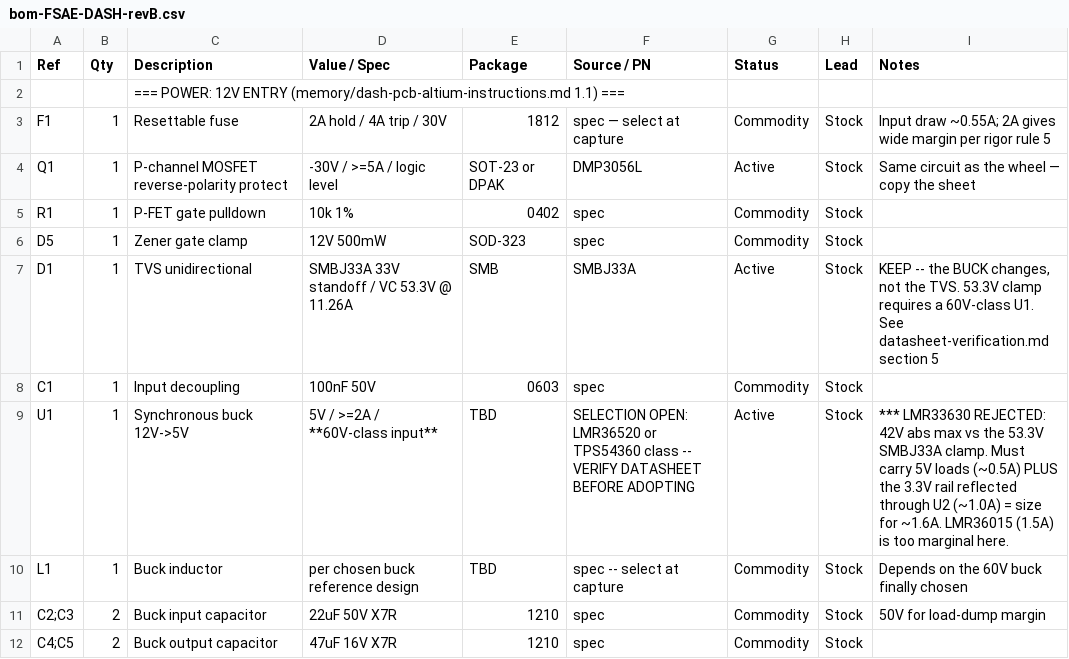
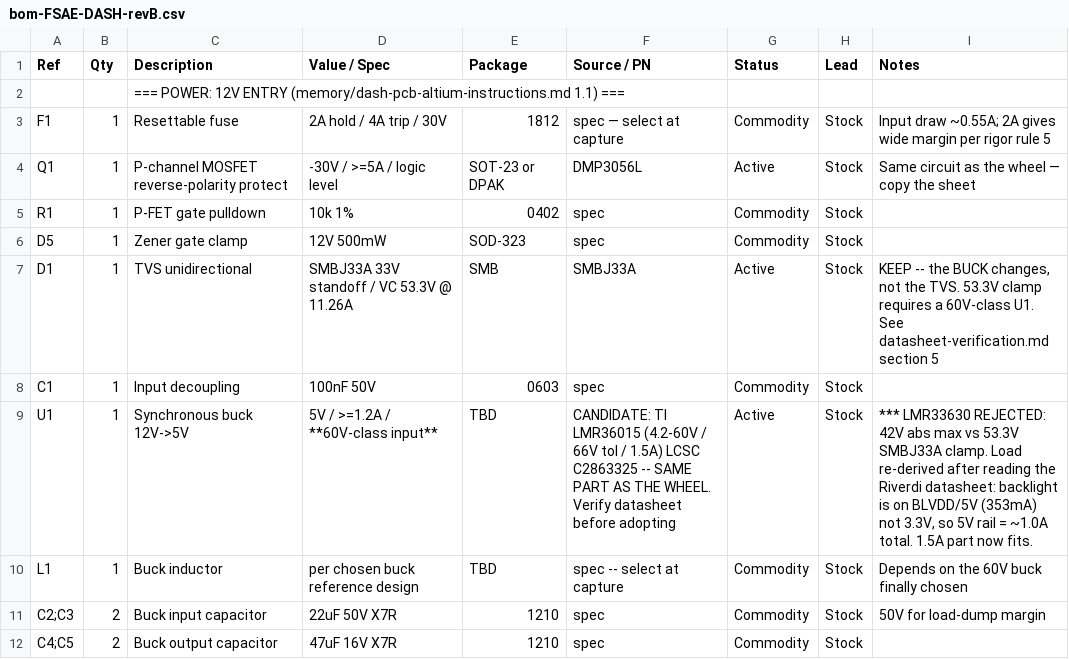
Before and after one commit to wes170/CAN-Enabled-FSAE-Steering-Wheel, a CSV file: hardware/dash/bom-FSAE-DASH-revB.csv, drawn as a sheet; only a part is shown; the diff covers the shown part only.

```diff
--- a/hardware/dash/bom-FSAE-DASH-revB.csv
+++ b/hardware/dash/bom-FSAE-DASH-revB.csv
@@ -8,3 +8,3 @@ D1,1,TVS unidirectional,SMBJ33A 33V standoff / VC 53.3V @ 11.26A,SMB,SMBJ33A,Act
 C1,1,Input decoupling,100nF 50V,0603,spec,Commodity,Stock,
-U1,1,Synchronous buck 12V->5V,"5V / >=2A / **60V-class input**",TBD,"SELECTION OPEN: LMR36520 or TPS54360 class -- VERIFY DATASHEET BEFORE ADOPTING",Active,Stock,"*** LMR33630 REJECTED: 42V abs max vs the 53.3V SMBJ33A clamp. Must carry 5V loads (~0.5A) PLUS the 3.3V rail reflected through U2 (~1.0A) = size for ~1.6A. LMR36015 (1.5A) is too marginal here."
+U1,1,Synchronous buck 12V->5V,"5V / >=1.2A / **60V-class input**",TBD,"CANDIDATE: TI LMR36015 (4.2-60V / 66V tol / 1.5A) LCSC C2863325 -- SAME PART AS THE WHEEL. Verify datasheet before adopting",Active,Stock,"*** LMR33630 REJECTED: 42V abs max vs 53.3V SMBJ33A clamp. Load re-derived after reading the Riverdi datasheet: backlight is on BLVDD/5V (353mA) not 3.3V, so 5V rail = ~1.0A total. 1.5A part now fits."
 L1,1,Buck inductor,per chosen buck reference design,TBD,spec -- select at capture,Commodity,Stock,"Depends on the 60V buck finally chosen"
```
Also changed, not shown: 11 edited cells elsewhere in this file, hardware/wheel/bom-FSAE-WHEEL-revB.csv, 5 other files.
